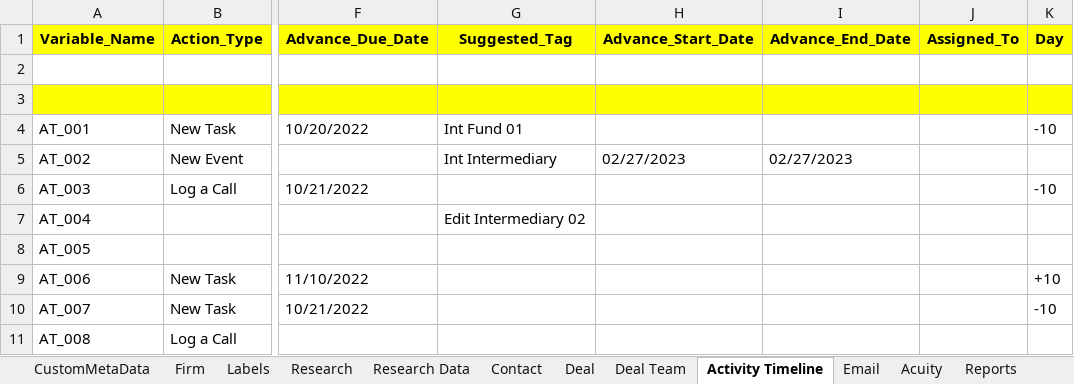
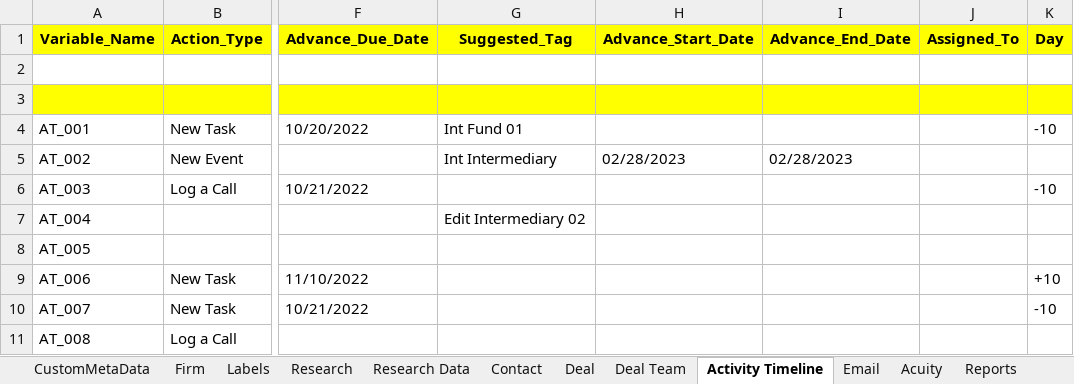
Before and after one commit to NitinNavatar/PE4.7, an Excel workbook: AcuityDataSheet.xlsx, sheet Activity Timeline, drawn as a sheet; only a part is shown, gaps mark what is left out; values as stored, in another font and other column widths than the file's, no borders; the diff names each change by its address in the sheet, - before the commit and + after, or states it on an @@ line.

Commit message:
Changes as per Module Meeting Notes
Signed-off-by: ankur5579 <ankur@navatargroup.com>

```diff
--- a/AcuityDataSheet.xlsx (sheet Activity Timeline)
+++ b/AcuityDataSheet.xlsx (sheet Activity Timeline)
-H5 (Advance_Start_Date): 02/27/2023
+H5 (Advance_Start_Date): 02/28/2023
-I5 (Advance_End_Date): 02/27/2023
+I5 (Advance_End_Date): 02/28/2023
```
Also changed, not shown: sheet Fund, 7 other files.
